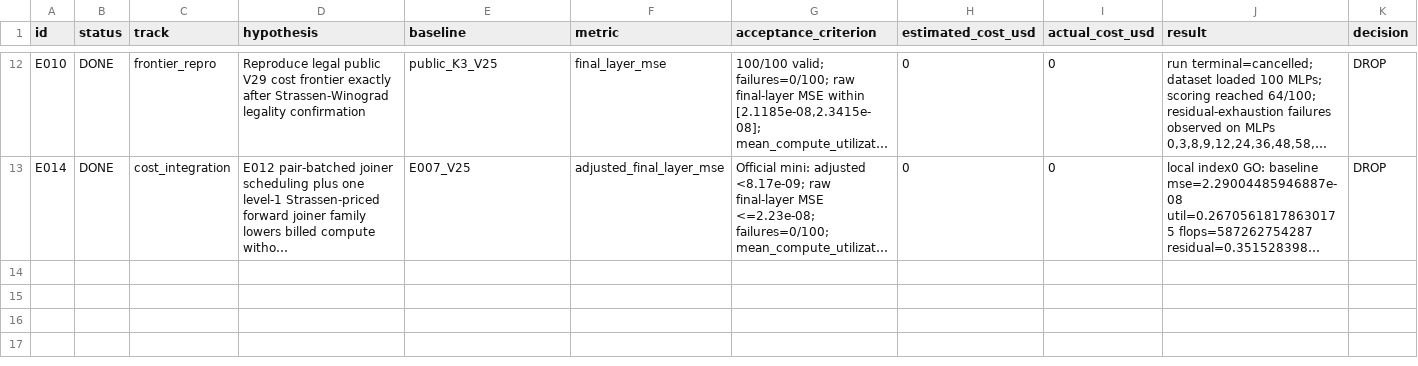
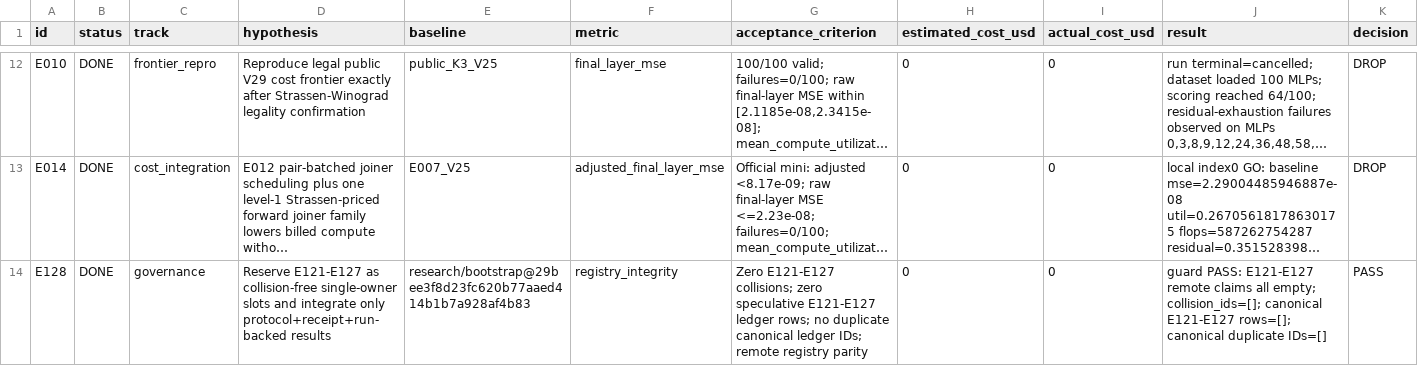
Before and after one commit to tim8es/arc-whitebox, a CSV file: research/ledger.csv, drawn as a sheet; only a part is shown, gaps mark what is left out; long unchanged cells end in …; rows hold the shown columns only; the diff names each change by its address in the sheet, - before the commit and + after, or states it on an @@ line.

Commit message:
research(E128): record integrator guard in canonical ledger candidate

```diff
--- a/research/ledger.csv
+++ b/research/ledger.csv
+row 14: E128 | DONE | governance | Reserve E121-E127 as collision-free single-owner slots and integrate only protocol+receipt+run-backed results | research/bootstrap@29bee3f8d23fc620b77aaed414b1b7a928af4b83 | registry_integrity | Zero E121-E127 collisions; zero speculative E121-E127 ledger rows; no duplicate canonical ledger IDs; remote registry parity | 0 | 0 | guard PASS: E121-E127 remote claims all empty; collision_ids=[]; canonical E121-E127 rows=[]; canonical duplicate IDs=[] | PASS
```
